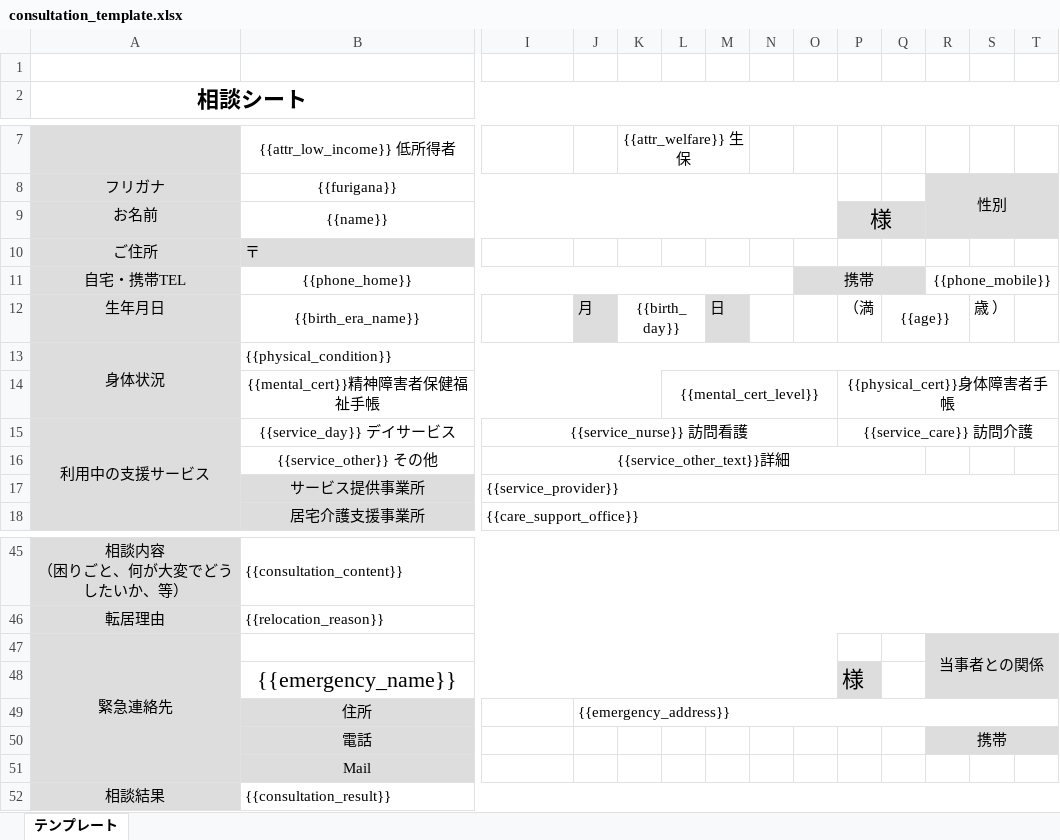
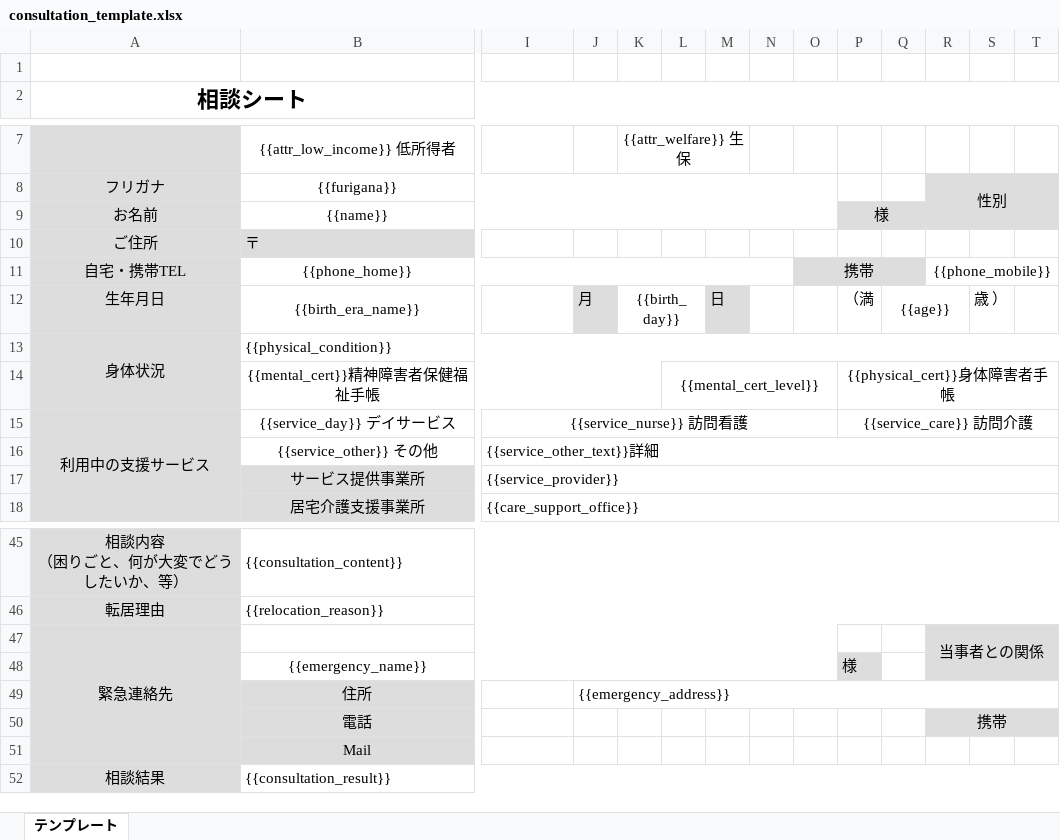
Before and after one commit to kyousei-shakai/anshin_house_db, an Excel workbook: public/consultation_template.xlsx, sheet テンプレート, drawn as a sheet; only a part is shown, gaps mark what is left out; values as stored, in another font and other column widths than the file's, no borders; the diff names each change by its address in the sheet, - before the commit and + after, or states it on an @@ line.

Commit message:
fix(excel): エクセルテンプレートの微修正

```diff
--- a/public/consultation_template.xlsx (sheet テンプレート)
+++ b/public/consultation_template.xlsx (sheet テンプレート)
@@ P9 text size: smaller @@
-I16 alignment: center
+I16 alignment: left
-I16:Q16 merged
+I16:AK16 merged
@@ B48 text size: smaller @@
@@ P48 text size: smaller @@
```
